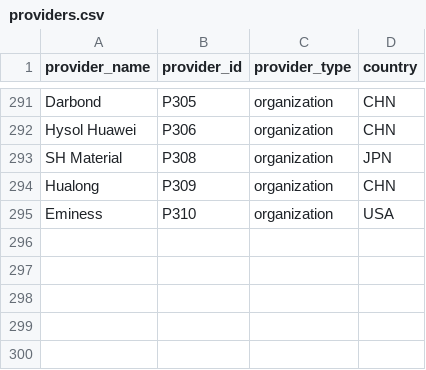
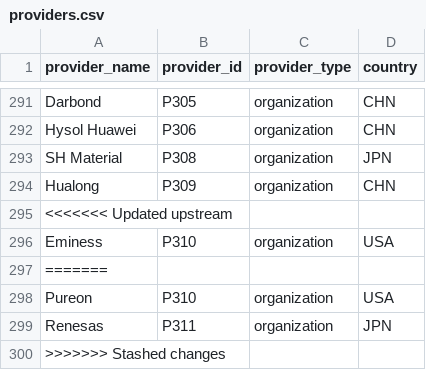
Before and after one commit to georgetown-cset/eto-chip-explorer, a CSV file: data/providers.csv, drawn as a sheet; only a part is shown, gaps mark what is left out.

```diff
--- a/data/providers.csv
+++ b/data/providers.csv
@@ -294,2 +294,7 @@ SH Material,P308,organization,JPN
 Hualong,P309,organization,CHN
+<<<<<<< Updated upstream
 Eminess,P310,organization,USA
+=======
+Pureon,P310,organization,USA
+Renesas,P311,organization,JPN
+>>>>>>> Stashed changes
```
Also changed, not shown: data/inputs.csv, 2 other files.
